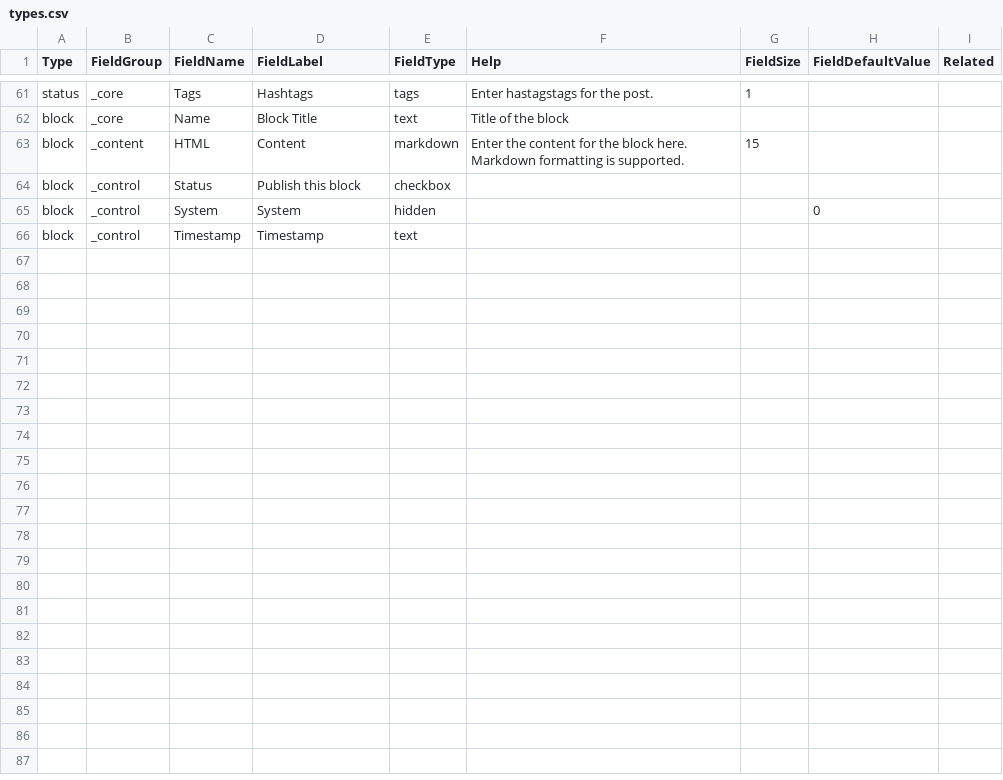
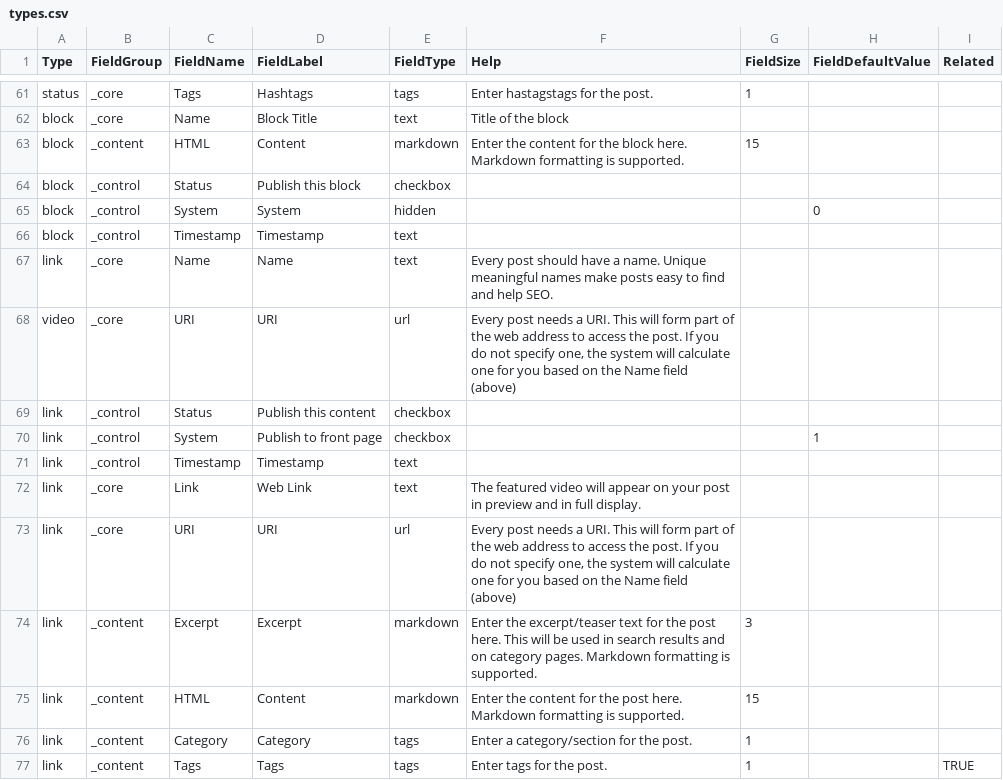
Before and after one commit to chrislynch/engine4, a CSV file: _custom/_default/config/types.csv, drawn as a sheet; only a part is shown, gaps mark what is left out.

```diff
--- a/_custom/_default/config/types.csv
+++ b/_custom/_default/config/types.csv
@@ -66 +66,12 @@
 "block","_control","Timestamp","Timestamp","text","",
+"link","_core","Name","Name","text","Every post should have a name. Unique meaningful names make posts easy to find and help SEO.",
+"video","_core","URI","URI","url","Every post needs a URI. This will form part of the web address to access the post. If you do not specify one, the system will calculate one for you based on the Name field (above)",
+"link","_control","Status","Publish this content","checkbox","",
+"link","_control","System","Publish to front page","checkbox","","","1"
+"link","_control","Timestamp","Timestamp","text","",
+"link","_core","Link","Web Link","text","The featured video will appear on your post in preview and in full display.",
+"link","_core","URI","URI","url","Every post needs a URI. This will form part of the web address to access the post. If you do not specify one, the system will calculate one for you based on the Name field (above)",
+"link","_content","Excerpt","Excerpt","markdown","Enter the excerpt/teaser text for the post here. This will be used in search results and on category pages. Markdown formatting is supported.",3
+"link","_content","HTML","Content","markdown","Enter the content for the post here. Markdown formatting is supported.",15
+"link","_content","Category","Category","tags","Enter a category/section for the post.",1
+"link","_content","Tags","Tags","tags","Enter tags for the post.",1,"",TRUE
```
Also changed, not shown: 3 other files.
